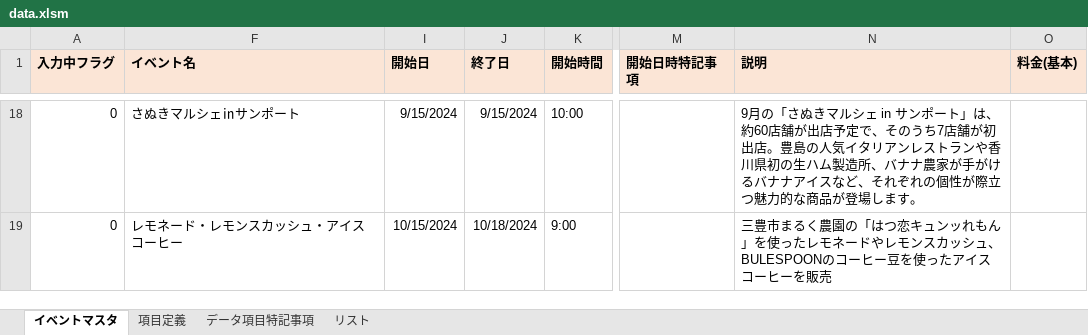
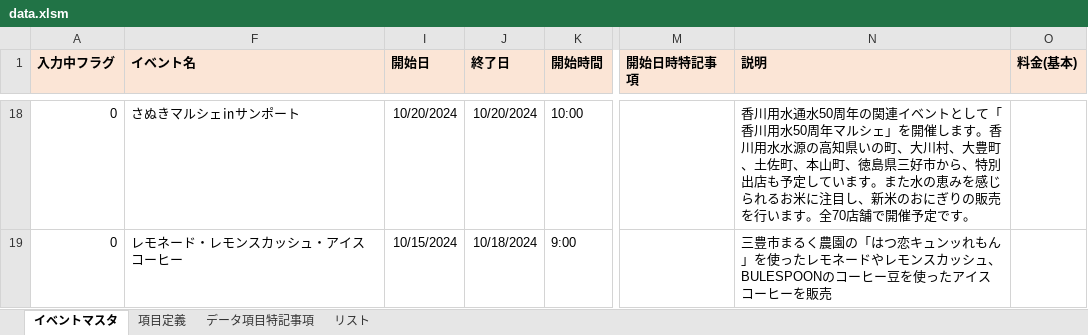
Before and after one commit to takamatsu-city/takamatsu-event-map, an Excel workbook: data.xlsm, sheet イベントマスタ, drawn as a sheet; only a part is shown, gaps mark what is left out; values as stored, in another font and other column widths than the file's, no borders; conditional formats not drawn; the diff covers the shown part only; the diff names each change by its address in the sheet, - before the commit and + after, or states it on an @@ line.

Commit message:
イベントマスタデータを更新

```diff
--- a/data.xlsm (sheet イベントマスタ)
+++ b/data.xlsm (sheet イベントマスタ)
-I18 (開始日): 9/15/2024
+I18 (開始日): 10/20/2024
-J18 (終了日): 9/15/2024
+J18 (終了日): 10/20/2024
-N18 (説明): 9月の「さぬきマルシェ in サンポート」は、約60店舗が出店予定で、そのうち7店舗が初出店。豊島の人気イタリアンレストランや香川県初の生ハム製造所、バナナ農家が手がけるバナナアイスなど、それぞれの個性が際立つ魅力的な商品が登場します。
+N18 (説明): 香川用水通水50周年の関連イベントとして「香川用水50周年マルシェ」を開催します。香川用水水源の高知県いの町、大川村、大豊町、土佐町、本山町、徳島県三好市から、特別出店も予定しています。また水の恵みを感じられるお米に注目し、新米のおにぎりの販売を行います。全70店舗で開催予定です。
```
Also changed, not shown: 44 edited cells elsewhere in this sheet.
